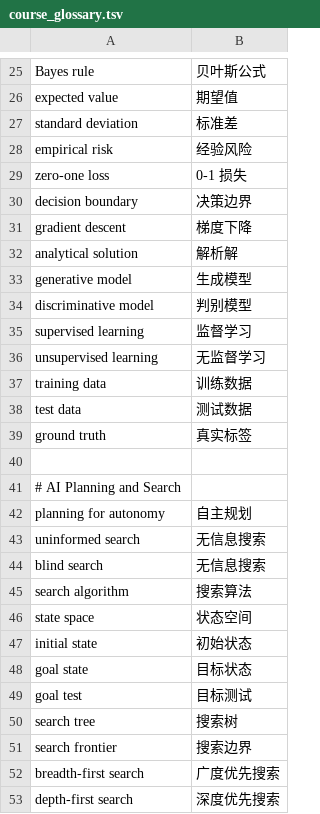
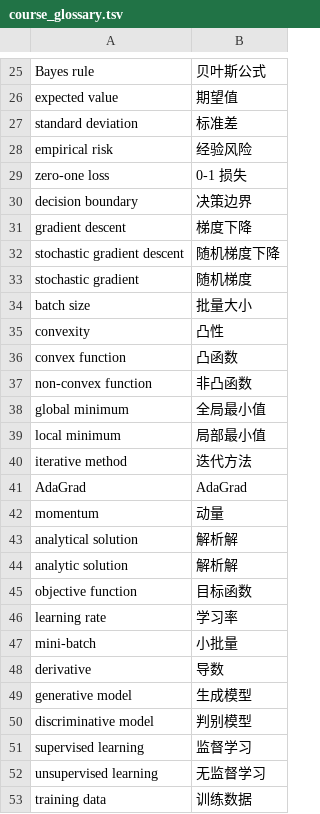
Before and after one commit to Nyarlathoteppppp/ano-time, a TSV file: course_glossary.tsv, drawn as a sheet; only a part is shown, gaps mark what is left out; the shorter side is filled out with more unchanged rows; the diff names each change by its address in the sheet, - before the commit and + after, or states it on an @@ line.

```diff
--- a/course_glossary.tsv
+++ b/course_glossary.tsv
+row 32: stochastic gradient descent | 随机梯度下降
+row 33: stochastic gradient | 随机梯度
+row 34: batch size | 批量大小
+row 35: convexity | 凸性
+row 36: convex function | 凸函数
+row 37: non-convex function | 非凸函数
+row 38: global minimum | 全局最小值
+row 39: local minimum | 局部最小值
+row 40: iterative method | 迭代方法
+row 41: AdaGrad | AdaGrad
+row 42: momentum | 动量
+row 44: analytic solution | 解析解
+row 45: objective function | 目标函数
+row 46: learning rate | 学习率
+row 47: mini-batch | 小批量
+row 48: derivative | 导数
```
Also changed, not shown: 9 other files.
